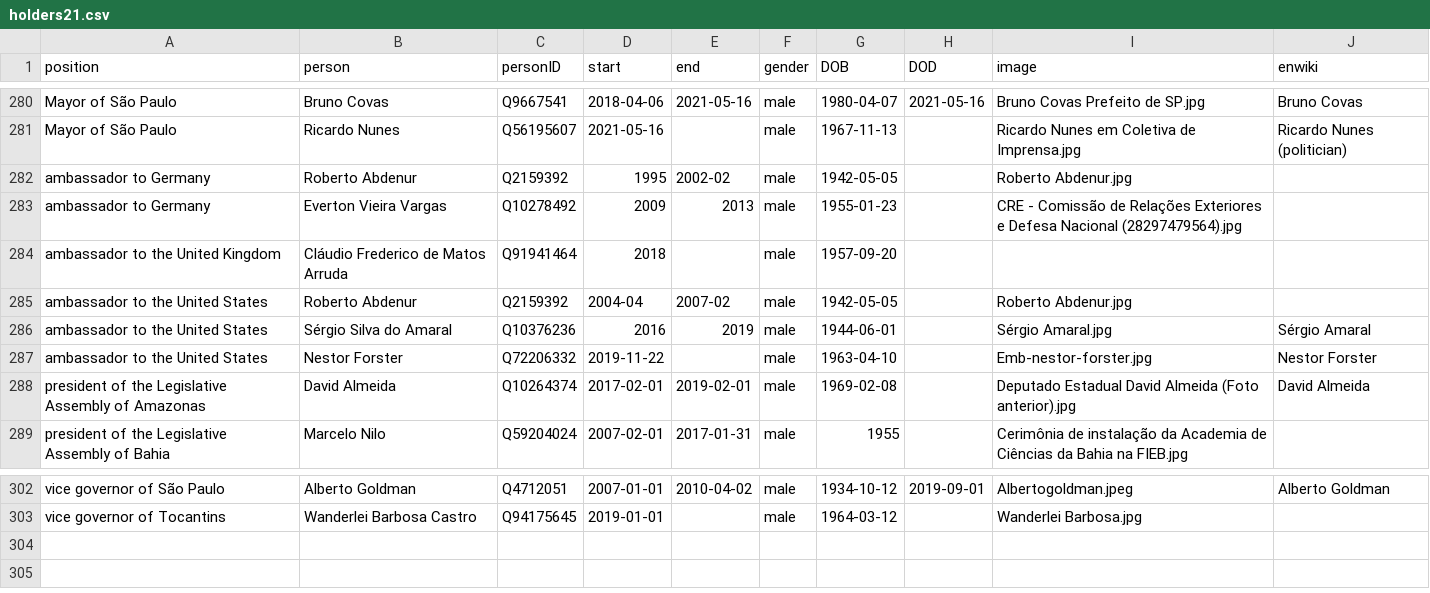
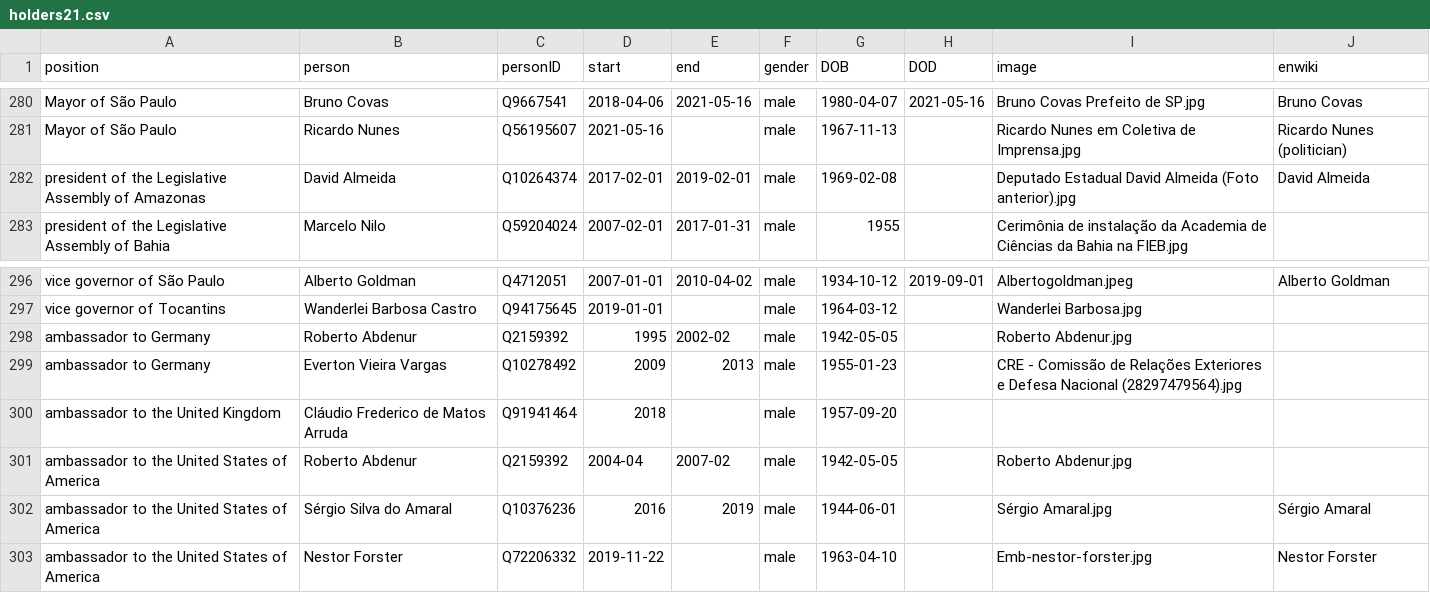
Before and after one commit to every-politician-scrapers/brazil-ministers, a CSV file: html/holders21.csv, drawn as a sheet; only a part is shown, gaps mark what is left out.

Commit message:
PCB update

```diff
--- a/html/holders21.csv
+++ b/html/holders21.csv
@@ -281,8 +281,2 @@ Mayor of São Paulo,Bruno Covas,Q9667541,2018-04-06,2021-05-16,male,1980-04-07,2
 Mayor of São Paulo,Ricardo Nunes,Q56195607,2021-05-16,,male,1967-11-13,,Ricardo Nunes em Coletiva de Imprensa.jpg,Ricardo Nunes (politician)
-ambassador to Germany,Roberto Abdenur,Q2159392,1995,2002-02,male,1942-05-05,,Roberto Abdenur.jpg,
-ambassador to Germany,Everton Vieira Vargas,Q10278492,2009,2013,male,1955-01-23,,CRE - Comissão de Relações Exteriores e Defesa Nacional (28297479564).jpg,
-ambassador to the United Kingdom,Cláudio Frederico de Matos Arruda,Q91941464,2018,,male,1957-09-20,,,
-ambassador to the United States,Roberto Abdenur,Q2159392,2004-04,2007-02,male,1942-05-05,,Roberto Abdenur.jpg,
-ambassador to the United States,Sérgio Silva do Amaral,Q10376236,2016,2019,male,1944-06-01,,Sérgio Amaral.jpg,Sérgio Amaral
-ambassador to the United States,Nestor Forster,Q72206332,2019-11-22,,male,1963-04-10,,Emb-nestor-forster.jpg,Nestor Forster
 president of the Legislative Assembly of Amazonas,David Almeida,Q10264374,2017-02-01,2019-02-01,male,1969-02-08,,Deputado Estadual David Almeida (Foto anterior).jpg,David Almeida
@@ -303 +297,7 @@ vice governor of São Paulo,Alberto Goldman,Q4712051,2007-01-01,2010-04-02,male,
 vice governor of Tocantins,Wanderlei Barbosa Castro,Q94175645,2019-01-01,,male,1964-03-12,,Wanderlei Barbosa.jpg,
+ambassador to Germany,Roberto Abdenur,Q2159392,1995,2002-02,male,1942-05-05,,Roberto Abdenur.jpg,
+ambassador to Germany,Everton Vieira Vargas,Q10278492,2009,2013,male,1955-01-23,,CRE - Comissão de Relações Exteriores e Defesa Nacional (28297479564).jpg,
+ambassador to the United Kingdom,Cláudio Frederico de Matos Arruda,Q91941464,2018,,male,1957-09-20,,,
+ambassador to the United States of America,Roberto Abdenur,Q2159392,2004-04,2007-02,male,1942-05-05,,Roberto Abdenur.jpg,
+ambassador to the United States of America,Sérgio Silva do Amaral,Q10376236,2016,2019,male,1944-06-01,,Sérgio Amaral.jpg,Sérgio Amaral
+ambassador to the United States of America,Nestor Forster,Q72206332,2019-11-22,,male,1963-04-10,,Emb-nestor-forster.jpg,Nestor Forster
```
